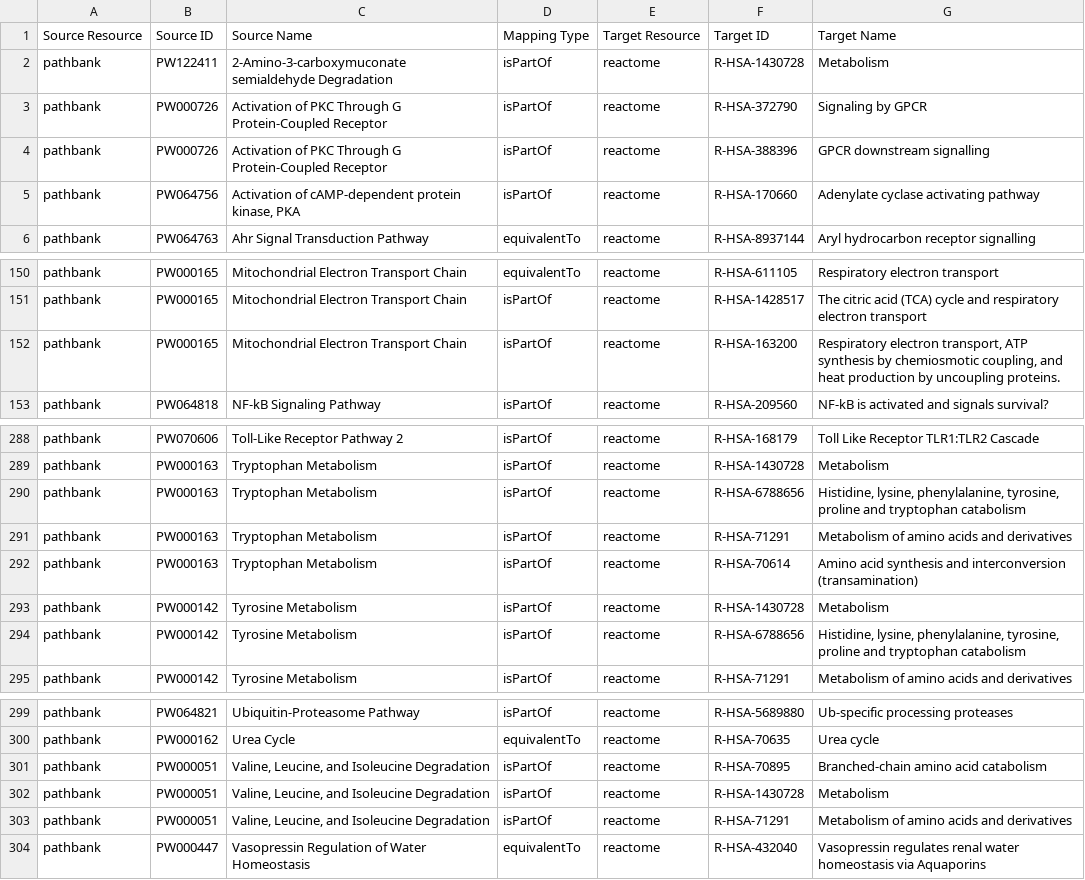
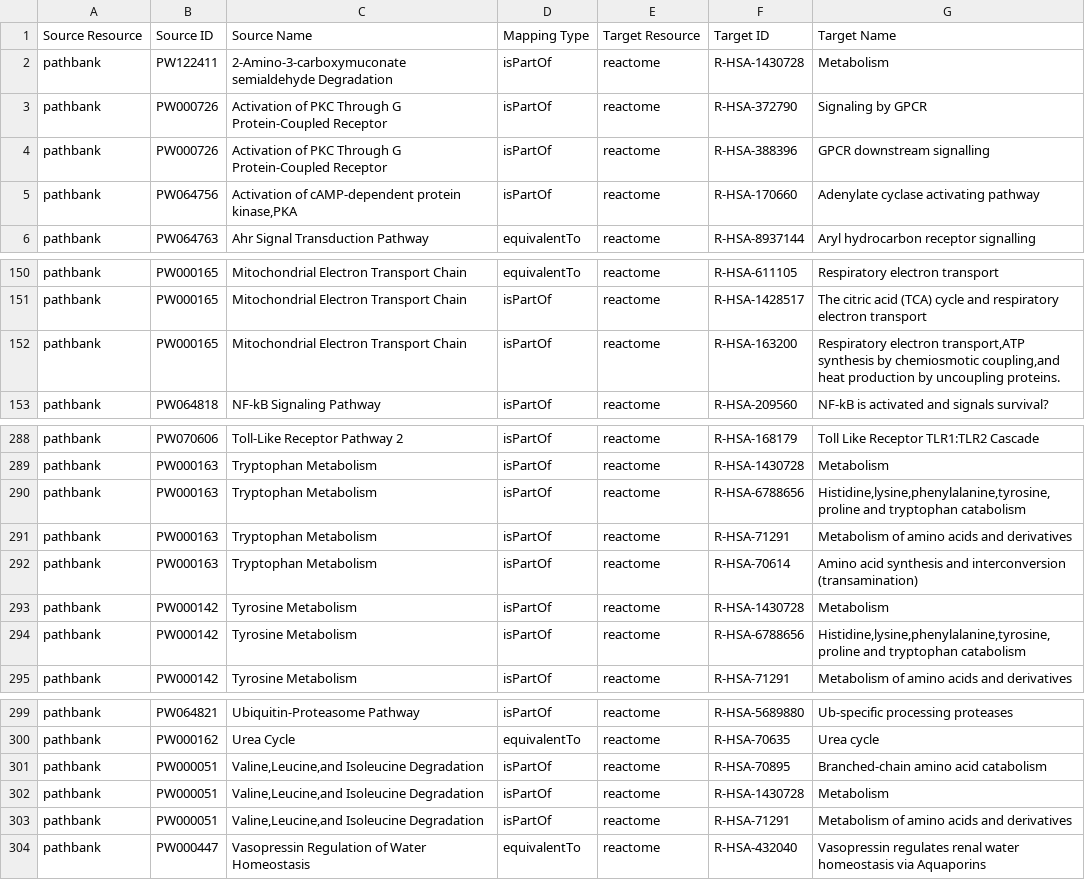
Before and after one commit to ComPath/compath-resources, a CSV file: mappings/pathbank_reactome.csv, drawn as a sheet; only a part is shown, gaps mark what is left out.

Commit message:
Fix naming

```diff
--- a/mappings/pathbank_reactome.csv
+++ b/mappings/pathbank_reactome.csv
@@ -4,3 +4,3 @@ pathbank,PW000726,Activation of PKC Through G Protein-Coupled Receptor,isPartOf,
 pathbank,PW000726,Activation of PKC Through G Protein-Coupled Receptor,isPartOf,reactome,R-HSA-388396,GPCR downstream signalling
-pathbank,PW064756,"Activation of cAMP-dependent protein kinase, PKA",isPartOf,reactome,R-HSA-170660,Adenylate cyclase activating pathway
+pathbank,PW064756,"Activation of cAMP-dependent protein kinase,PKA",isPartOf,reactome,R-HSA-170660,Adenylate cyclase activating pathway
 pathbank,PW064763,Ahr Signal Transduction Pathway,equivalentTo,reactome,R-HSA-8937144,Aryl hydrocarbon receptor signalling
@@ -151,3 +151,3 @@ pathbank,PW000165,Mitochondrial Electron Transport Chain,equivalentTo,reactome,R
 pathbank,PW000165,Mitochondrial Electron Transport Chain,isPartOf,reactome,R-HSA-1428517,The citric acid (TCA) cycle and respiratory electron transport
-pathbank,PW000165,Mitochondrial Electron Transport Chain,isPartOf,reactome,R-HSA-163200,"Respiratory electron transport, ATP synthesis by chemiosmotic coupling, and heat production by uncoupling proteins. "
+pathbank,PW000165,Mitochondrial Electron Transport Chain,isPartOf,reactome,R-HSA-163200,"Respiratory electron transport,ATP synthesis by chemiosmotic coupling,and heat production by uncoupling proteins. "
 pathbank,PW064818,NF-kB Signaling Pathway,isPartOf,reactome,R-HSA-209560,NF-kB is activated and signals survival?
@@ -289,3 +289,3 @@ pathbank,PW070606,Toll-Like Receptor Pathway 2,isPartOf,reactome,R-HSA-168179,To
 pathbank,PW000163,Tryptophan Metabolism,isPartOf,reactome,R-HSA-1430728,Metabolism
-pathbank,PW000163,Tryptophan Metabolism,isPartOf,reactome,R-HSA-6788656,"Histidine, lysine, phenylalanine, tyrosine, proline and tryptophan catabolism "
+pathbank,PW000163,Tryptophan Metabolism,isPartOf,reactome,R-HSA-6788656,"Histidine,lysine,phenylalanine,tyrosine,proline and tryptophan catabolism "
 pathbank,PW000163,Tryptophan Metabolism,isPartOf,reactome,R-HSA-71291,Metabolism of amino acids and derivatives
@@ -293,3 +293,3 @@ pathbank,PW000163,Tryptophan Metabolism,isPartOf,reactome,R-HSA-70614,Amino acid
 pathbank,PW000142,Tyrosine Metabolism,isPartOf,reactome,R-HSA-1430728,Metabolism
-pathbank,PW000142,Tyrosine Metabolism,isPartOf,reactome,R-HSA-6788656,"Histidine, lysine, phenylalanine, tyrosine, proline and tryptophan catabolism "
+pathbank,PW000142,Tyrosine Metabolism,isPartOf,reactome,R-HSA-6788656,"Histidine,lysine,phenylalanine,tyrosine,proline and tryptophan catabolism "
 pathbank,PW000142,Tyrosine Metabolism,isPartOf,reactome,R-HSA-71291,Metabolism of amino acids and derivatives
@@ -300,5 +300,5 @@ pathbank,PW064821,Ubiquitin-Proteasome Pathway,isPartOf,reactome,R-HSA-5689880,U
 pathbank,PW000162,Urea Cycle,equivalentTo,reactome,R-HSA-70635,Urea cycle
-pathbank,PW000051,"Valine, Leucine, and Isoleucine Degradation",isPartOf,reactome,R-HSA-70895,Branched-chain amino acid catabolism
-pathbank,PW000051,"Valine, Leucine, and Isoleucine Degradation",isPartOf,reactome,R-HSA-1430728,Metabolism
-pathbank,PW000051,"Valine, Leucine, and Isoleucine Degradation",isPartOf,reactome,R-HSA-71291,Metabolism of amino acids and derivatives
+pathbank,PW000051,"Valine,Leucine,and Isoleucine Degradation",isPartOf,reactome,R-HSA-70895,Branched-chain amino acid catabolism
+pathbank,PW000051,"Valine,Leucine,and Isoleucine Degradation",isPartOf,reactome,R-HSA-1430728,Metabolism
+pathbank,PW000051,"Valine,Leucine,and Isoleucine Degradation",isPartOf,reactome,R-HSA-71291,Metabolism of amino acids and derivatives
 pathbank,PW000447,Vasopressin Regulation of Water Homeostasis,equivalentTo,reactome,R-HSA-432040,Vasopressin regulates renal water homeostasis via Aquaporins
```
